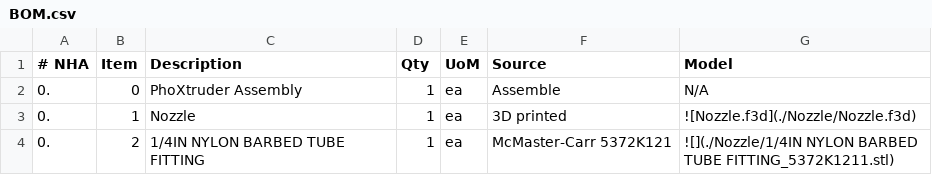
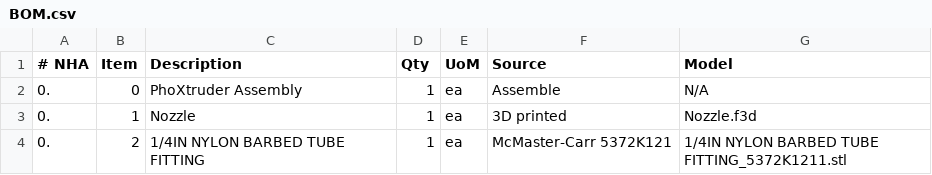
Before and after one commit to gdville/PhoXtruder, a CSV file: Hardware/Moineau/BOM.csv, drawn as a sheet.

Commit message:
Update BOM.csv

```diff
--- a/Hardware/Moineau/BOM.csv
+++ b/Hardware/Moineau/BOM.csv
@@ -2,3 +2,3 @@
 0., 0, PhoXtruder Assembly, 1, ea, Assemble, N/A
-0., 1, Nozzle, 1, ea, 3D printed, ![Nozzle.f3d](./Nozzle/Nozzle.f3d)
-0., 2, 1/4IN NYLON BARBED TUBE FITTING, 1, ea, McMaster-Carr 5372K121, ![](./Nozzle/1/4IN NYLON BARBED TUBE FITTING_5372K1211.stl)
+0., 1, Nozzle, 1, ea, 3D printed, Nozzle.f3d
+0., 2, 1/4IN NYLON BARBED TUBE FITTING, 1, ea, McMaster-Carr 5372K121, 1/4IN NYLON BARBED TUBE FITTING_5372K1211.stl
```
